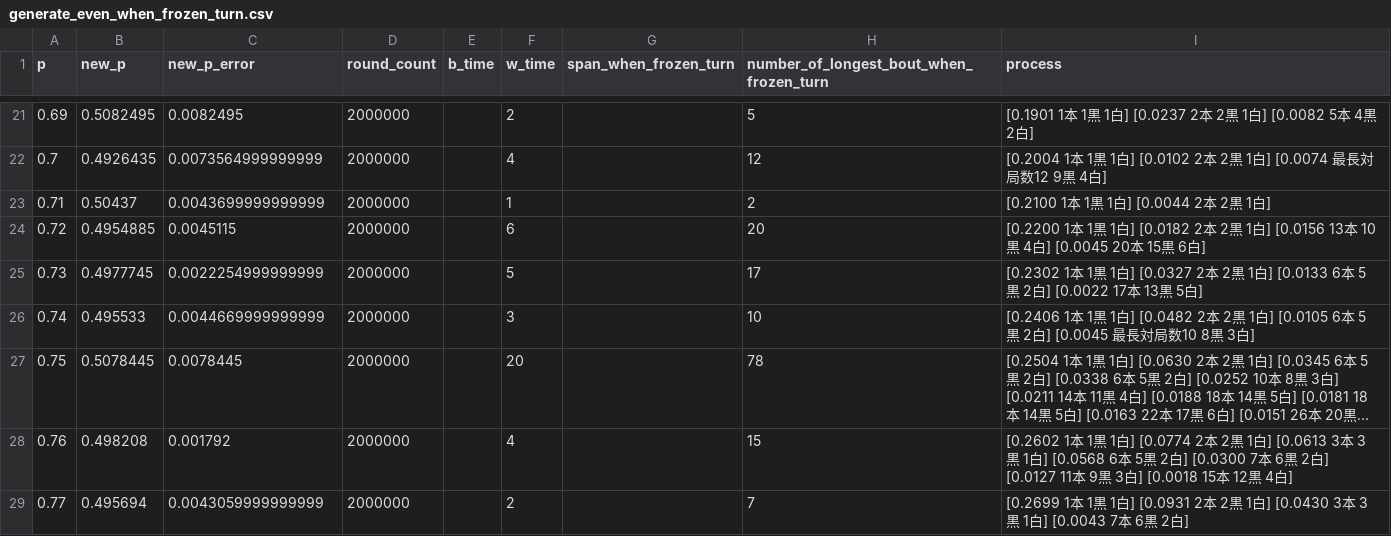
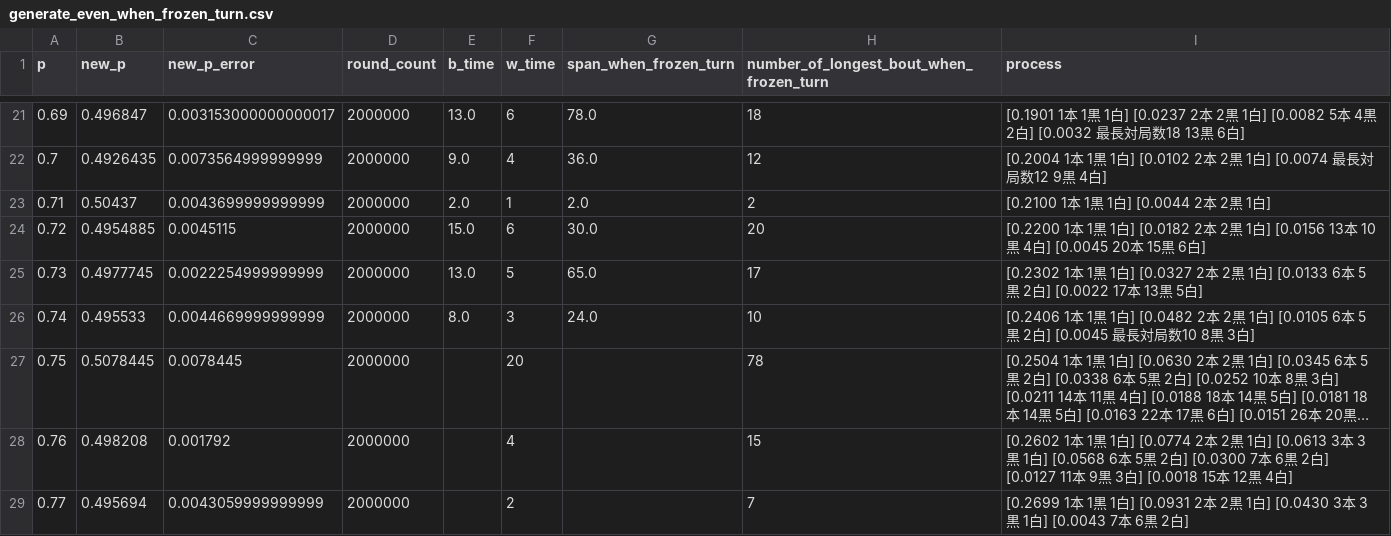
Before and after one commit to muzudho/sente-win-rate-70-percent-problem, a CSV file: data/generate_even_when_frozen_turn.csv, drawn as a sheet; only a part is shown, gaps mark what is left out; long unchanged cells end in …; the diff covers the shown part only; the diff names each change by its address in the sheet, - before the commit and + after, or states it on an @@ line.

```diff
--- a/data/generate_even_when_frozen_turn.csv
+++ b/data/generate_even_when_frozen_turn.csv
-B21 (new_p): 0.5082495
+B21 (new_p): 0.496847
-C21 (new_p_error): 0.0082495
+C21 (new_p_error): 0.003153000000000017
-E21 (b_time): (empty)
+E21 (b_time): 13.0
-F21 (w_time): 2
+F21 (w_time): 6
-G21 (span_when_frozen_turn): (empty)
+G21 (span_when_frozen_turn): 78.0
-H21: 5
+H21: 18
-I21 (process): …2白]
+I21 (process): …2白] [0.0032 最長対局数18 13黒 6白]
-E22 (b_time): (empty)
+E22 (b_time): 9.0
-G22 (span_when_frozen_turn): (empty)
+G22 (span_when_frozen_turn): 36.0
-E23 (b_time): (empty)
+E23 (b_time): 2.0
-G23 (span_when_frozen_turn): (empty)
+G23 (span_when_frozen_turn): 2.0
-E24 (b_time): (empty)
+E24 (b_time): 15.0
-G24 (span_when_frozen_turn): (empty)
+G24 (span_when_frozen_turn): 30.0
-E25 (b_time): (empty)
+E25 (b_time): 13.0
-G25 (span_when_frozen_turn): (empty)
+G25 (span_when_frozen_turn): 65.0
-E26 (b_time): (empty)
+E26 (b_time): 8.0
-G26 (span_when_frozen_turn): (empty)
+G26 (span_when_frozen_turn): 24.0
```
Also changed, not shown: 28 edited cells elsewhere in this file, 5 other files.
